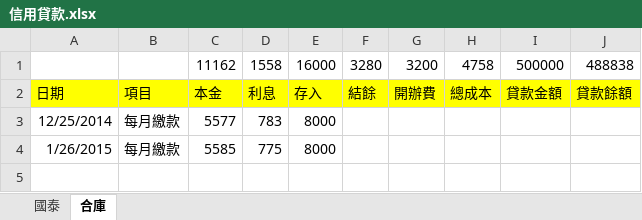
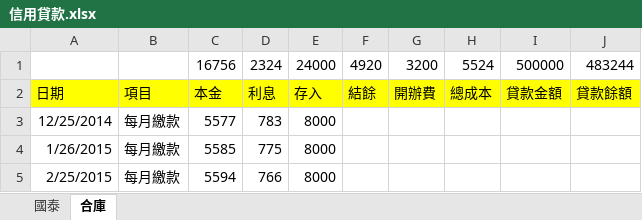
Before and after one commit to dada2cindy/tradeuse-dada2cindy, an Excel workbook: 交易紀錄/信用貸款.xlsx, sheet 合庫, drawn as a sheet; values as stored, in another font and other column widths than the file's, no borders; removed rows and columns are numbered as before the commit, all else as after; the diff names each change by its address in the sheet, - before the commit and + after, or states it on an @@ line.

```diff
--- a/交易紀錄/信用貸款.xlsx (sheet 合庫)
+++ b/交易紀錄/信用貸款.xlsx (sheet 合庫)
-row 1:  |  | 11162 | 1558 | 16000 | 3280 | 3200 | 4758 | 500000 | 488838
+row 1:  |  | 16756 | 2324 | 24000 | 4920 | 3200 | 5524 | 500000 | 483244
+row 5: 2/25/2015 | 每月繳款 | 5594 | 766 | 8000
```
